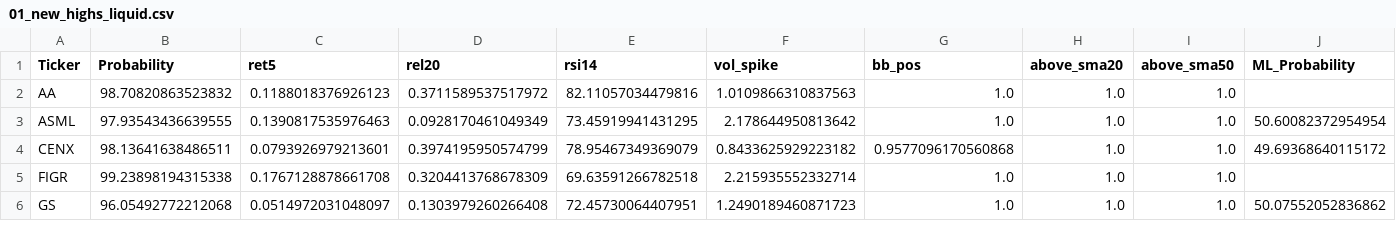
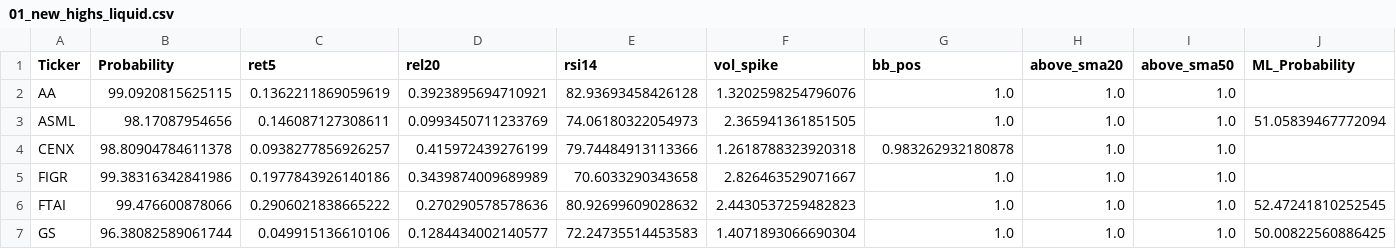
Before and after one commit to mox0716/Swing_Auto_Hybrid, a CSV file: out/01_new_highs_liquid.csv, drawn as a sheet; only a part is shown; the diff covers the shown part only.

```diff
--- a/out/01_new_highs_liquid.csv
+++ b/out/01_new_highs_liquid.csv
@@ -1,6 +1,7 @@
 Ticker,Probability,ret5,rel20,rsi14,vol_spike,bb_pos,above_sma20,above_sma50,ML_Probability
-AA,98.70820863523832,0.1188018376926123,0.3711589537517972,82.11057034479816,1.0109866310837563,1.0,1.0,1.0,
-ASML,97.93543436639555,0.1390817535976463,0.0928170461049349,73.45919941431295,2.178644950813642,1.0,1.0,1.0,50.60082372954954
-CENX,98.13641638486511,0.0793926979213601,0.3974195950574799,78.95467349369079,0.8433625929223182,0.9577096170560868,1.0,1.0,49.69368640115172
-FIGR,99.23898194315338,0.1767128878661708,0.3204413768678309,69.63591266782518,2.215935552332714,1.0,1.0,1.0,
-GS,96.05492772212068,0.0514972031048097,0.1303979260266408,72.45730064407951,1.2490189460871723,1.0,1.0,1.0,50.07552052836862
+AA,99.0920815625115,0.1362211869059619,0.3923895694710921,82.93693458426128,1.3202598254796076,1.0,1.0,1.0,
+ASML,98.17087954656,0.146087127308611,0.0993450711233769,74.06180322054973,2.365941361851505,1.0,1.0,1.0,51.05839467772094
+CENX,98.80904784611378,0.0938277856926257,0.415972439276199,79.74484913113366,1.2618788323920318,0.983262932180878,1.0,1.0,
+FIGR,99.38316342841986,0.1977843926140186,0.3439874009689989,70.6033290343658,2.826463529071667,1.0,1.0,1.0,
+FTAI,99.476600878066,0.2906021838665222,0.270290578578636,80.92699609028632,2.4430537259482823,1.0,1.0,1.0,52.47241810252545
+GS,96.38082589061744,0.049915136610106,0.1284434002140577,72.24735514453583,1.4071893066690304,1.0,1.0,1.0,50.00822560886425
```
Also changed, not shown: 1 added row, 1 removed row and 55 edited cells elsewhere in this file, out/02_top_gainers_liquid.csv, out/04_most_active_liquid.csv, 2 other files.
